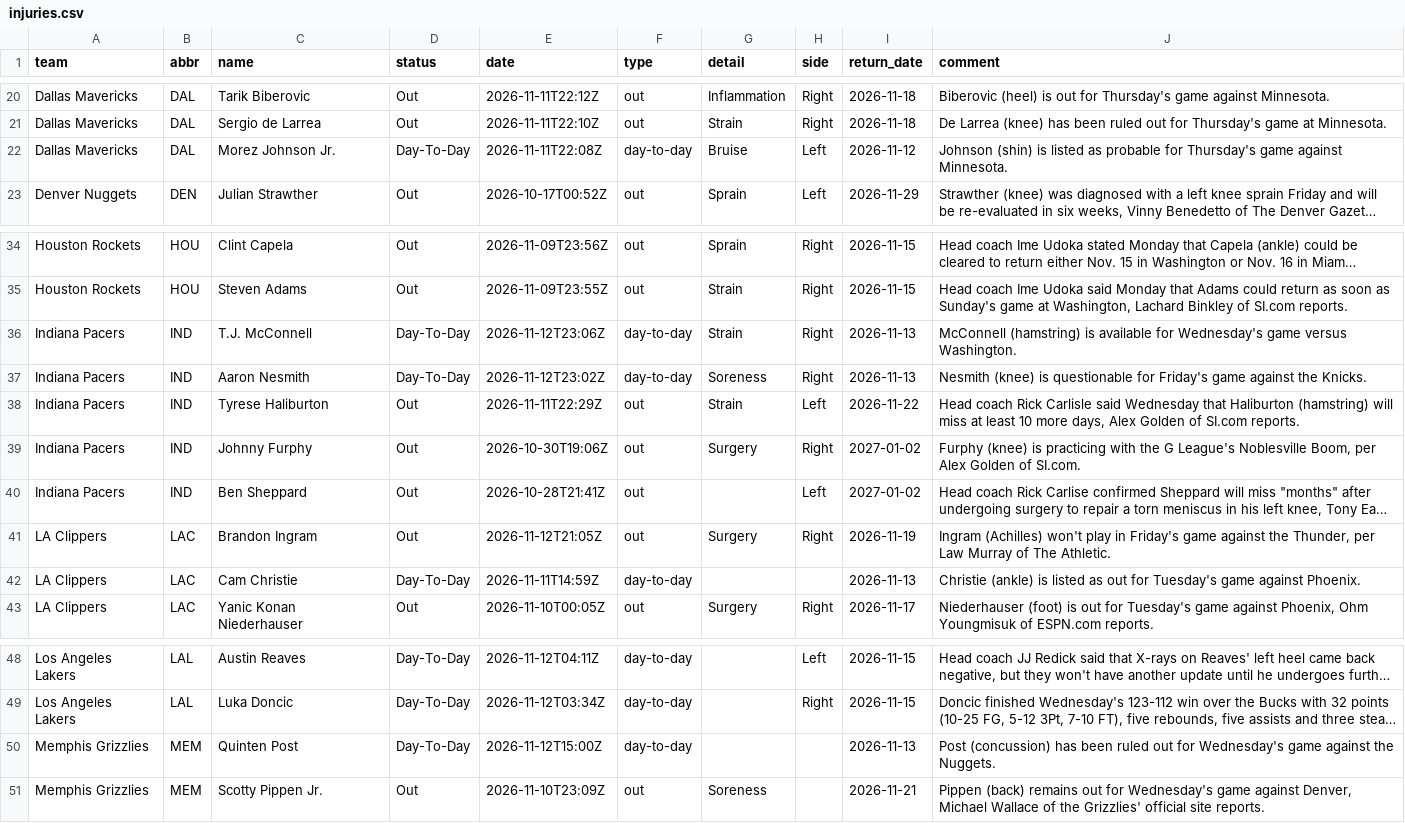
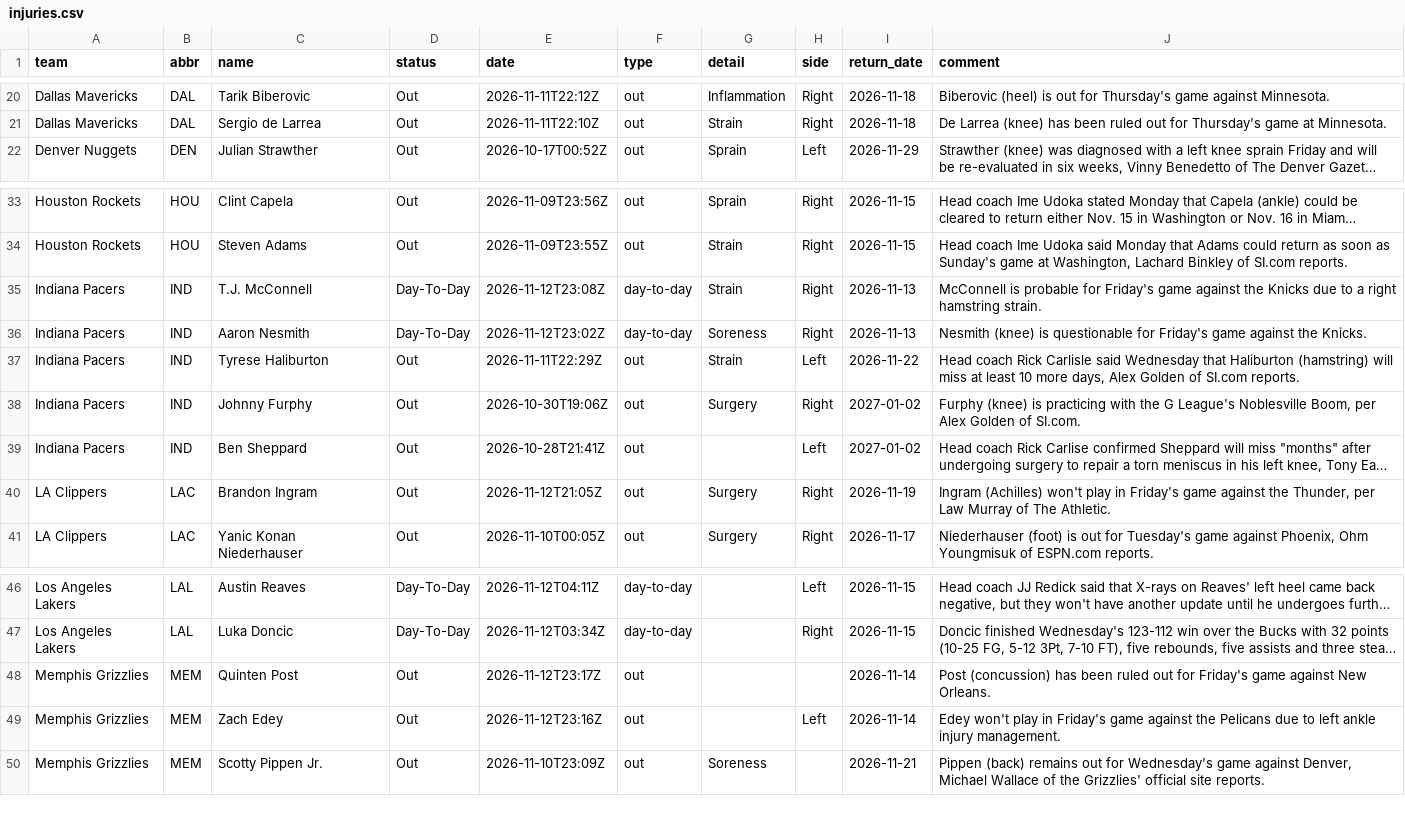
Before and after one commit to jvector26/JIMBO, a CSV file: live/2026/injuries.csv, drawn as a sheet; only a part is shown, gaps mark what is left out; long unchanged cells end in …; removed rows and columns are numbered as before the commit, all else as after; the diff covers the shown part only; the diff names each change by its address in the sheet, - before the commit and + after, or states it on an @@ line.

```diff
--- a/live/2026/injuries.csv
+++ b/live/2026/injuries.csv
-row 22: Dallas Mavericks | DAL | Morez Johnson Jr. | Day-To-Day | 2026-11-11T22:08Z | day-to-day | Bruise | Left | 2026-11-12 | Johnson (shin) is listed as probable for Thursday's game against Minnesota.
-E35 (date): 2026-11-12T23:06Z
+E35 (date): 2026-11-12T23:08Z
-J35 (comment): McConnell (hamstring) is available for Wednesday's game versus Washington.
+J35 (comment): McConnell is probable for Friday's game against the Knicks due to a right hamstring strain.
-row 42: LA Clippers | LAC | Cam Christie | Day-To-Day | 2026-11-11T14:59Z | day-to-day |  |  | 2026-11-13 | Christie (ankle) is listed as out for Tuesday's game against Phoenix.
-D48 (status): Day-To-Day
+D48 (status): Out
-E48 (date): 2026-11-12T15:00Z
+E48 (date): 2026-11-12T23:17Z
-F48 (type): day-to-day
+F48 (type): out
-I48 (return_date): 2026-11-13
+I48 (return_date): 2026-11-14
-J48 (comment): …out for Wednesday's game against the Nuggets.
+J48 (comment): …out for Friday's game against New Orleans.
+row 49: Memphis Grizzlies | MEM | Zach Edey | Out | 2026-11-12T23:16Z | out |  | Left | 2026-11-14 | Edey won't play in Friday's game against the Pelicans due to left ankle injury management.
```
Also changed, not shown: 5 added rows, 6 removed rows and 11 edited cells elsewhere in this file, live/2026/pregame.csv, live/2026/schedule.csv, 4 other files.
